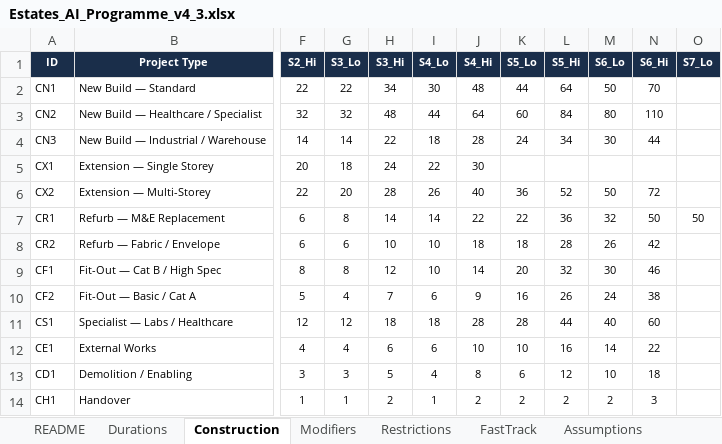
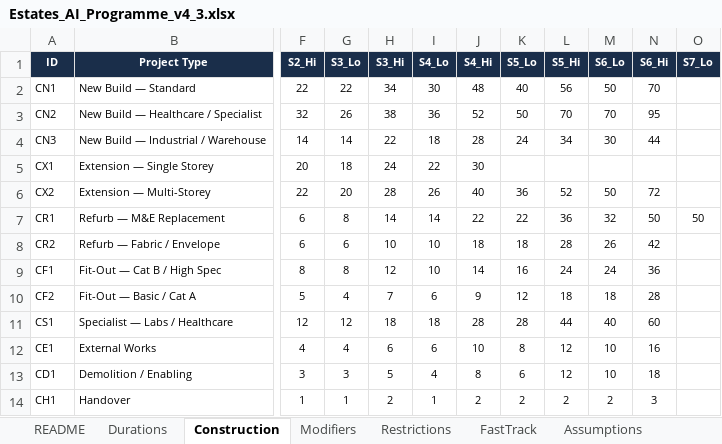
Before and after one commit to MNKayali/estates-ai-tool, an Excel workbook: Estates_AI_Programme_v4_3.xlsx, sheet Construction, drawn as a sheet; only a part is shown, gaps mark what is left out; values as stored, in another font and other column widths than the file's, no borders; the diff names each change by its address in the sheet, - before the commit and + after, or states it on an @@ line.

```diff
--- a/Estates_AI_Programme_v4_3.xlsx (sheet Construction)
+++ b/Estates_AI_Programme_v4_3.xlsx (sheet Construction)
-K2 (S5_Lo): 44
+K2 (S5_Lo): 40
-L2 (S5_Hi): 64
+L2 (S5_Hi): 56
-G3 (S3_Lo): 32
+G3 (S3_Lo): 26
-H3 (S3_Hi): 48
+H3 (S3_Hi): 38
-I3 (S4_Lo): 44
+I3 (S4_Lo): 36
-J3 (S4_Hi): 64
+J3 (S4_Hi): 52
-K3 (S5_Lo): 60
+K3 (S5_Lo): 50
-L3 (S5_Hi): 84
+L3 (S5_Hi): 70
-M3 (S6_Lo): 80
+M3 (S6_Lo): 70
-N3 (S6_Hi): 110
+N3 (S6_Hi): 95
-K9 (S5_Lo): 20
+K9 (S5_Lo): 16
-L9 (S5_Hi): 32
+L9 (S5_Hi): 24
-M9 (S6_Lo): 30
+M9 (S6_Lo): 24
-N9 (S6_Hi): 46
+N9 (S6_Hi): 36
-K10 (S5_Lo): 16
+K10 (S5_Lo): 12
-L10 (S5_Hi): 26
+L10 (S5_Hi): 18
-M10 (S6_Lo): 24
+M10 (S6_Lo): 18
-N10 (S6_Hi): 38
+N10 (S6_Hi): 28
-K12 (S5_Lo): 10
+K12 (S5_Lo): 8
-L12 (S5_Hi): 16
+L12 (S5_Hi): 12
-M12 (S6_Lo): 14
+M12 (S6_Lo): 10
-N12 (S6_Hi): 22
+N12 (S6_Hi): 16
```
Also changed, not shown: sheet Durations, sheet Modifiers, sheet README, 5 other files.
